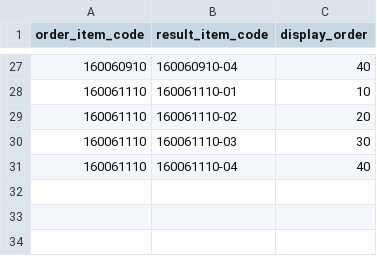
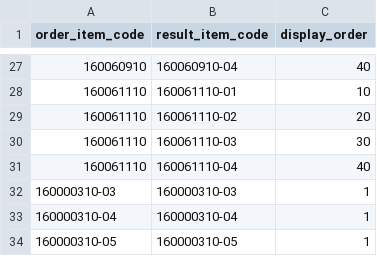
Before and after one commit to ysnr-dev/fhir-client, a CSV file: backend/db/seed_data/lab_order_item_results.csv, drawn as a sheet; only a part is shown, gaps mark what is left out.

```diff
--- a/backend/db/seed_data/lab_order_item_results.csv
+++ b/backend/db/seed_data/lab_order_item_results.csv
@@ -31 +31,4 @@ order_item_code,result_item_code,display_order
 160061110,160061110-04,40
+160000310-03,160000310-03,1
+160000310-04,160000310-04,1
+160000310-05,160000310-05,1
```
Also changed, not shown: backend/db/seed_data/lab_result_items.csv, 8 other files.
